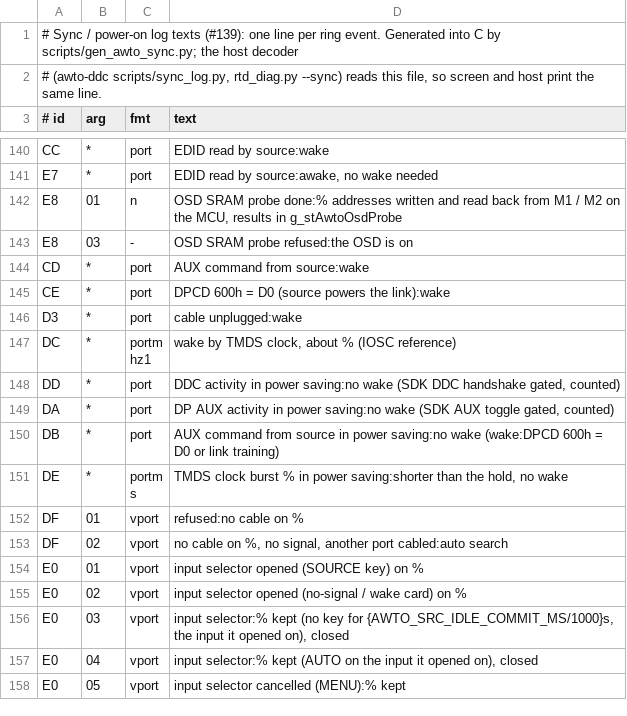
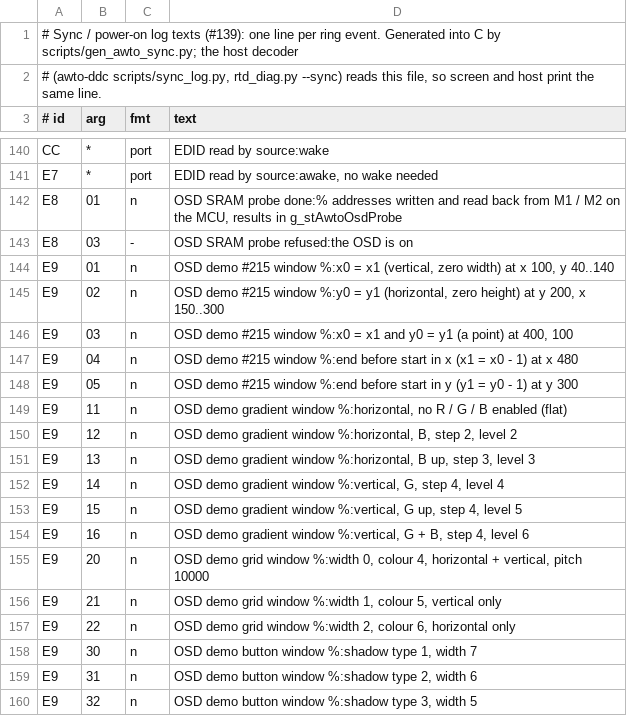
Before and after one commit to awto-au/awto-ddc, a TSV file: fw/awto/sync.tsv, drawn as a sheet; only a part is shown, gaps mark what is left out; the shorter side is filled out with more unchanged rows; the diff covers the shown part only; the diff names each change by its address in the sheet, - before the commit and + after, or states it on an @@ line.

```diff
--- a/fw/awto/sync.tsv
+++ b/fw/awto/sync.tsv
+row 144: E9 | 01 | n | OSD demo #215 window %:x0 = x1 (vertical, zero width) at x 100, y 40..140
+row 145: E9 | 02 | n | OSD demo #215 window %:y0 = y1 (horizontal, zero height) at y 200, x 150..300
+row 146: E9 | 03 | n | OSD demo #215 window %:x0 = x1 and y0 = y1 (a point) at 400, 100
+row 147: E9 | 04 | n | OSD demo #215 window %:end before start in x (x1 = x0 - 1) at x 480
+row 148: E9 | 05 | n | OSD demo #215 window %:end before start in y (y1 = y0 - 1) at y 300
+row 149: E9 | 11 | n | OSD demo gradient window %:horizontal, no R / G / B enabled (flat)
+row 150: E9 | 12 | n | OSD demo gradient window %:horizontal, B, step 2, level 2
+row 151: E9 | 13 | n | OSD demo gradient window %:horizontal, B up, step 3, level 3
+row 152: E9 | 14 | n | OSD demo gradient window %:vertical, G, step 4, level 4
+row 153: E9 | 15 | n | OSD demo gradient window %:vertical, G up, step 4, level 5
+row 154: E9 | 16 | n | OSD demo gradient window %:vertical, G + B, step 4, level 6
+row 155: E9 | 20 | n | OSD demo grid window %:width 0, colour 4, horizontal + vertical, pitch 10000
+row 156: E9 | 21 | n | OSD demo grid window %:width 1, colour 5, vertical only
+row 157: E9 | 22 | n | OSD demo grid window %:width 2, colour 6, horizontal only
+row 158: E9 | 30 | n | OSD demo button window %:shadow type 1, width 7
+row 159: E9 | 31 | n | OSD demo button window %:shadow type 2, width 6
+row 160: E9 | 32 | n | OSD demo button window %:shadow type 3, width 5
```
Also changed, not shown: 10 added rows elsewhere in this file, fw/bank_layout.tsv, 7 other files.
